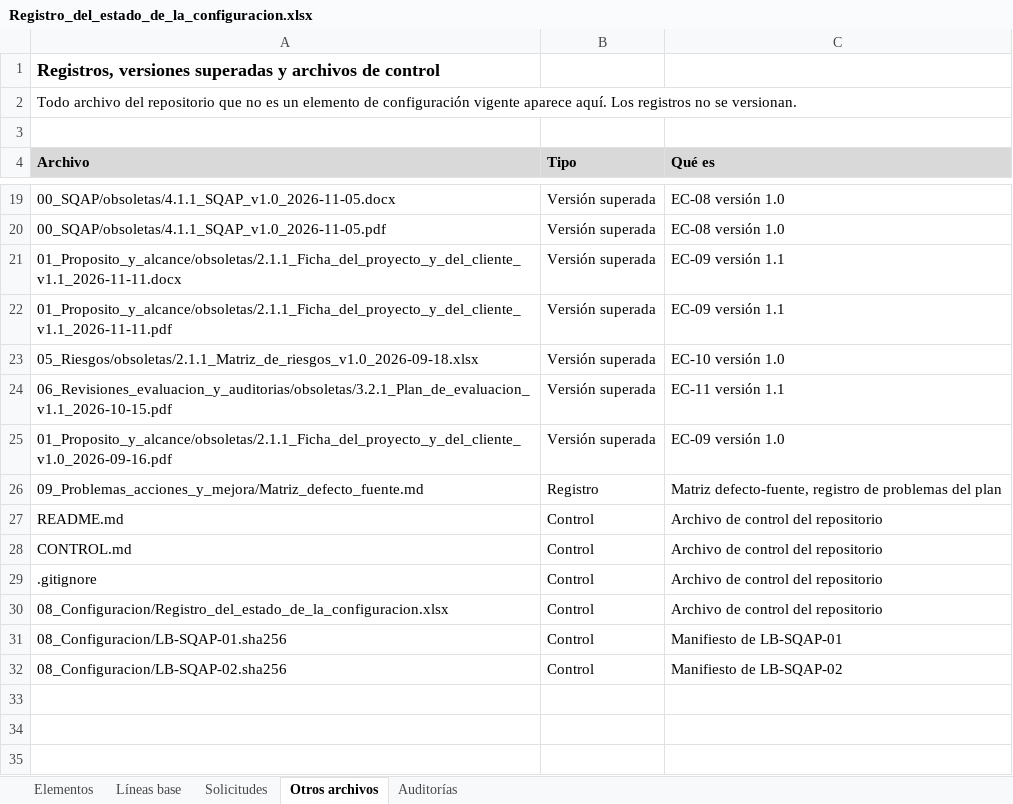
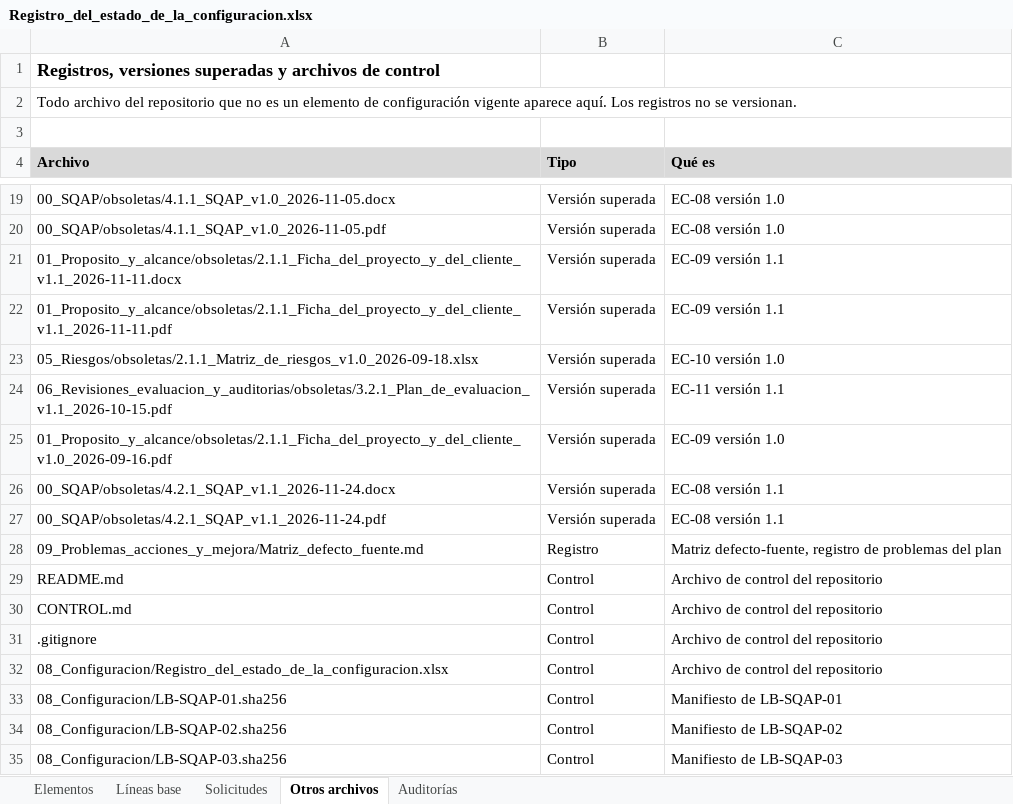
Before and after one commit to SrAlberto-eng/aseguramiento-calidad-software, an Excel workbook: 08_Configuracion/Registro_del_estado_de_la_configuracion.xlsx, sheet Otros archivos, drawn as a sheet; only a part is shown, gaps mark what is left out; values as stored, in another font and other column widths than the file's, no borders; the diff names each change by its address in the sheet, - before the commit and + after, or states it on an @@ line.

Commit message:
docs(registro): cierra SC-04 y agrega el manifiesto de LB-SQAP-03 (#5)
SC-04 queda implementada y verificada. El manifiesto lista los siete
archivos de los cuatro elementos de la nueva línea base. La etiqueta se
crea sobre el merge commit de esta solicitud.

```diff
--- a/08_Configuracion/Registro_del_estado_de_la_configuracion.xlsx (sheet Otros archivos)
+++ b/08_Configuracion/Registro_del_estado_de_la_configuracion.xlsx (sheet Otros archivos)
+row 26: 00_SQAP/obsoletas/4.2.1_SQAP_v1.1_2026-11-24.docx | Versión superada | EC-08 versión 1.1
+row 27: 00_SQAP/obsoletas/4.2.1_SQAP_v1.1_2026-11-24.pdf | Versión superada | EC-08 versión 1.1
+row 35: 08_Configuracion/LB-SQAP-03.sha256 | Control | Manifiesto de LB-SQAP-03
```
Also changed, not shown: sheet Líneas base, sheet Elementos, sheet Solicitudes, 1 other file.
